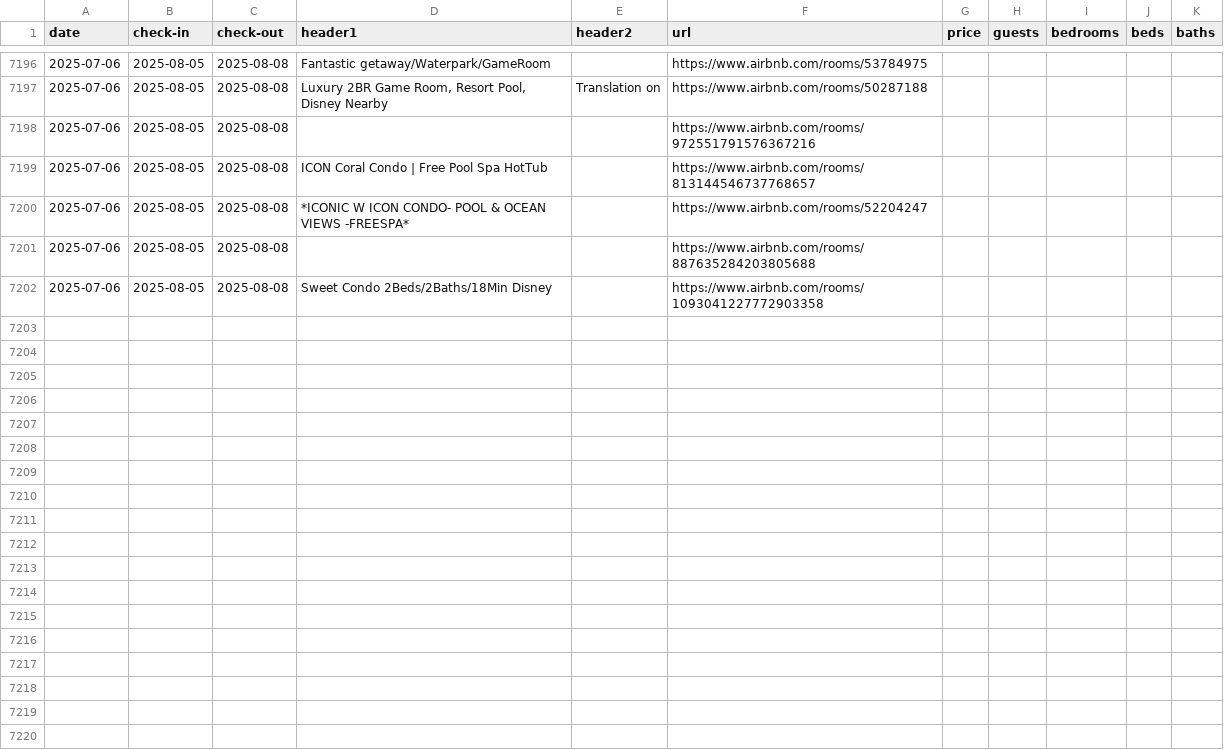
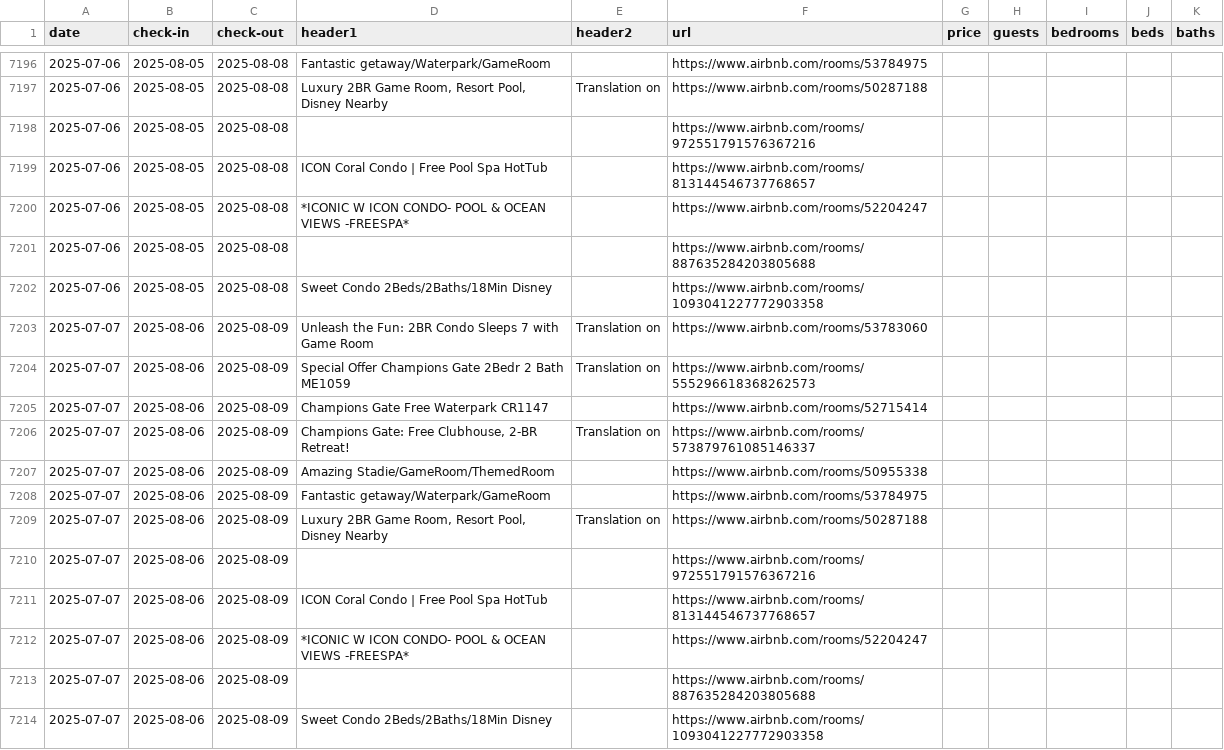
Before and after one commit to sebastianecheverrir/ScrapingAirbnb, a CSV file: PropertiesOrlando.csv, drawn as a sheet; only a part is shown, gaps mark what is left out; the diff names each change by its address in the sheet, - before the commit and + after, or states it on an @@ line.

Commit message:
updated csv file

```diff
--- a/PropertiesOrlando.csv
+++ b/PropertiesOrlando.csv
+row 7203: 2025-07-07 | 2025-08-06 | 2025-08-09 | Unleash the Fun: 2BR Condo Sleeps 7 with Game Room | Translation on | https://www.airbnb.com/rooms/53783060
+row 7204: 2025-07-07 | 2025-08-06 | 2025-08-09 | Special Offer Champions Gate 2Bedr 2 Bath ME1059 | Translation on | https://www.airbnb.com/rooms/555296618368262573
+row 7205: 2025-07-07 | 2025-08-06 | 2025-08-09 | Champions Gate Free Waterpark CR1147 |  | https://www.airbnb.com/rooms/52715414
+row 7206: 2025-07-07 | 2025-08-06 | 2025-08-09 | Champions Gate: Free Clubhouse, 2-BR Retreat! | Translation on | https://www.airbnb.com/rooms/573879761085146337
+row 7207: 2025-07-07 | 2025-08-06 | 2025-08-09 | Amazing Stadie/GameRoom/ThemedRoom |  | https://www.airbnb.com/rooms/50955338
+row 7208: 2025-07-07 | 2025-08-06 | 2025-08-09 | Fantastic getaway/Waterpark/GameRoom |  | https://www.airbnb.com/rooms/53784975
+row 7209: 2025-07-07 | 2025-08-06 | 2025-08-09 | Luxury 2BR Game Room, Resort Pool, Disney Nearby | Translation on | https://www.airbnb.com/rooms/50287188
+row 7210: 2025-07-07 | 2025-08-06 | 2025-08-09 |  |  | https://www.airbnb.com/rooms/972551791576367216
+row 7211: 2025-07-07 | 2025-08-06 | 2025-08-09 | ICON Coral Condo | Free Pool Spa HotTub |  | https://www.airbnb.com/rooms/813144546737768657
+row 7212: 2025-07-07 | 2025-08-06 | 2025-08-09 | *ICONIC W ICON CONDO- POOL & OCEAN VIEWS -FREESPA* |  | https://www.airbnb.com/rooms/52204247
+row 7213: 2025-07-07 | 2025-08-06 | 2025-08-09 |  |  | https://www.airbnb.com/rooms/887635284203805688
+row 7214: 2025-07-07 | 2025-08-06 | 2025-08-09 | Sweet Condo 2Beds/2Baths/18Min Disney |  | https://www.airbnb.com/rooms/1093041227772903358
```
